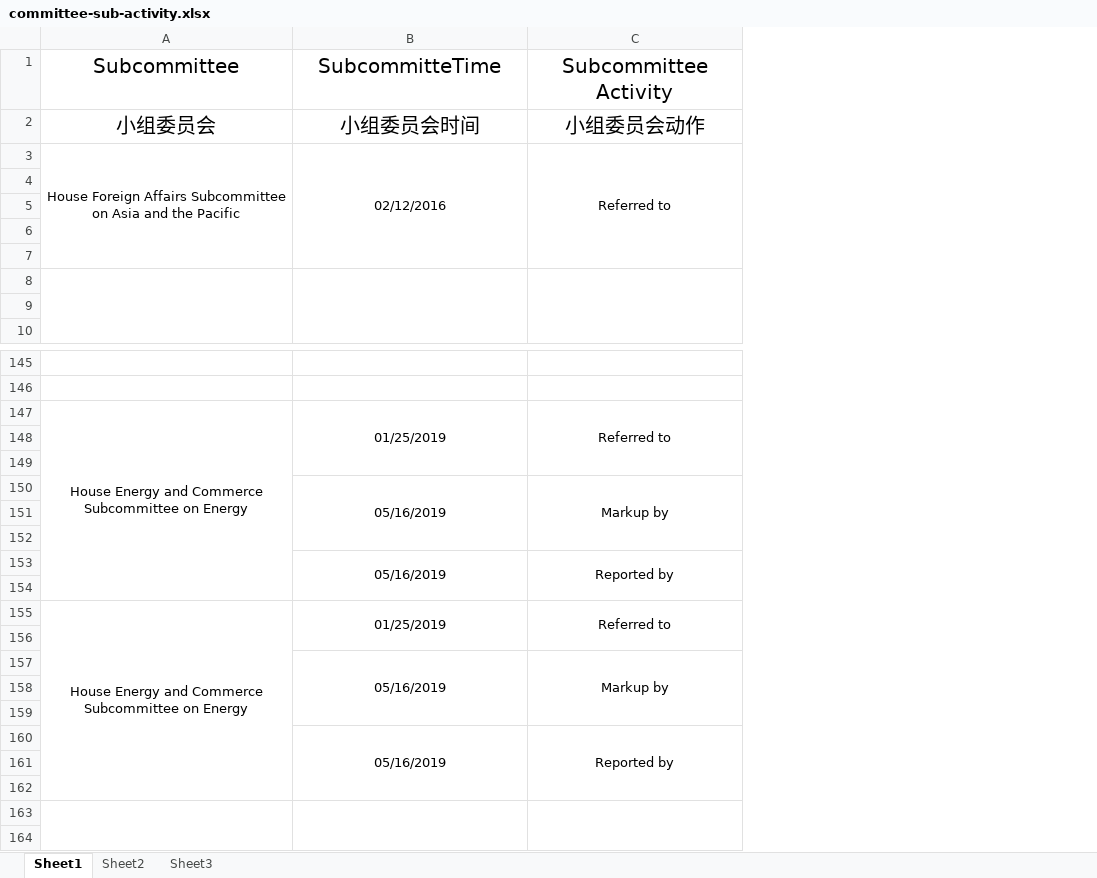
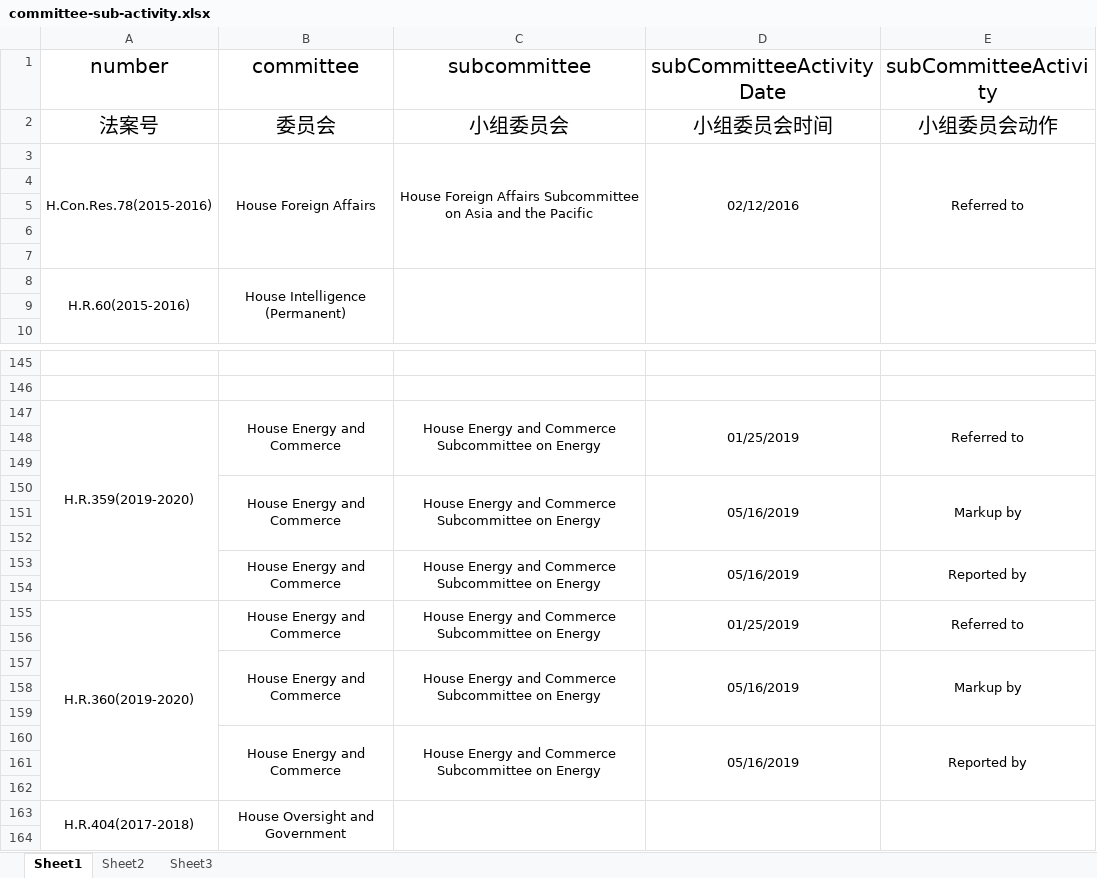
Before and after one commit to a896853205/safety-legislation-database, an Excel workbook: src/excel/committee-sub-activity.xlsx, sheet Sheet1, drawn as a sheet; only a part is shown, gaps mark what is left out; values as stored, in another font and other column widths than the file's, no borders; removed rows and columns are numbered as before the commit, all else as after; the diff covers the shown part only; the diff names each change by its address in the sheet, - before the commit and + after, or states it on an @@ line.

Commit message:
feat: 完成committeeSubActivity的数据录入

```diff
--- a/src/excel/committee-sub-activity.xlsx (sheet Sheet1)
+++ b/src/excel/committee-sub-activity.xlsx (sheet Sheet1)
+column A, rows 2-8: 法案号 | H.Con.Res.78(2015-2016) |  |  |  |  | H.R.60(2015-2016); rows 147-163: H.R.359(2019-2020) |  |  |  |  |  |  |  | H.R.360(2019-2020) |  |  |  |  |  |  |  | H.R.404(2017-2018)
+column B, rows 2-8: 委员会 | House Foreign Affairs |  |  |  |  | House Intelligence (Permanent); rows 147-163: House Energy and Commerce |  |  | House Energy and Commerce |  |  | House Energy and Commerce |  | House Energy and Commerce |  | House Energy and Commerce |  |  | House Energy and Commerce |  |  | House Oversight and Government
-row 1: Subcommittee | SubcommitteTime | Subcommittee Activity
+row 1: number | committee | subcommittee | subCommitteeActivityDate | subCommitteeActivity
-row 8: (empty)
+row 8: H.R.60(2015-2016) | House Intelligence (Permanent)
-A147:A154 merged
+C147:C149 merged
-C150: (empty)
+C150: House Energy and Commerce Subcommittee on Energy
+C150:C152 merged
-C153: (empty)
+C153: House Energy and Commerce Subcommittee on Energy
+C153:C154 merged
-A155:A162 merged
+C155:C156 merged
-C157: (empty)
+C157: House Energy and Commerce Subcommittee on Energy
+C157:C159 merged
-C160: (empty)
+C160: House Energy and Commerce Subcommittee on Energy
+C160:C162 merged
-row 163: (empty)
+row 163: H.R.404(2017-2018) | House Oversight and Government
```
Also changed, not shown: 750 added rows, 95 edited cells and merged cells elsewhere in this sheet, 2 other files.
